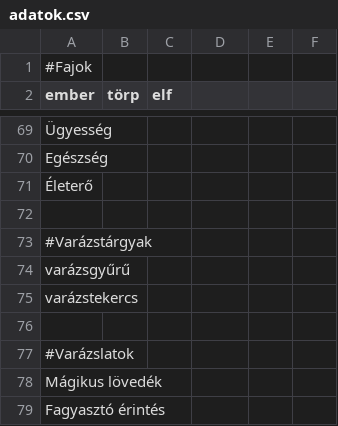
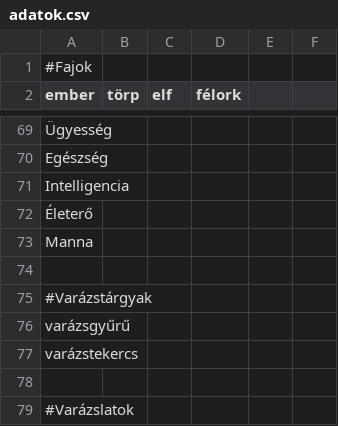
Before and after one commit to Lipcseyj/Kaoszrubin, a CSV file: MazeGame/adatok.csv, drawn as a sheet; only a part is shown, gaps mark what is left out; the shorter side is filled out with more unchanged rows; the diff covers the shown part only; the diff names each change by its address in the sheet, - before the commit and + after, or states it on an @@ line.

```diff
--- a/MazeGame/adatok.csv
+++ b/MazeGame/adatok.csv
-D2: (empty)
+D2: félork
+row 71: Intelligencia
+row 73: Manna
```
Also changed, not shown: 46 added rows elsewhere in this file, 13 other files.
